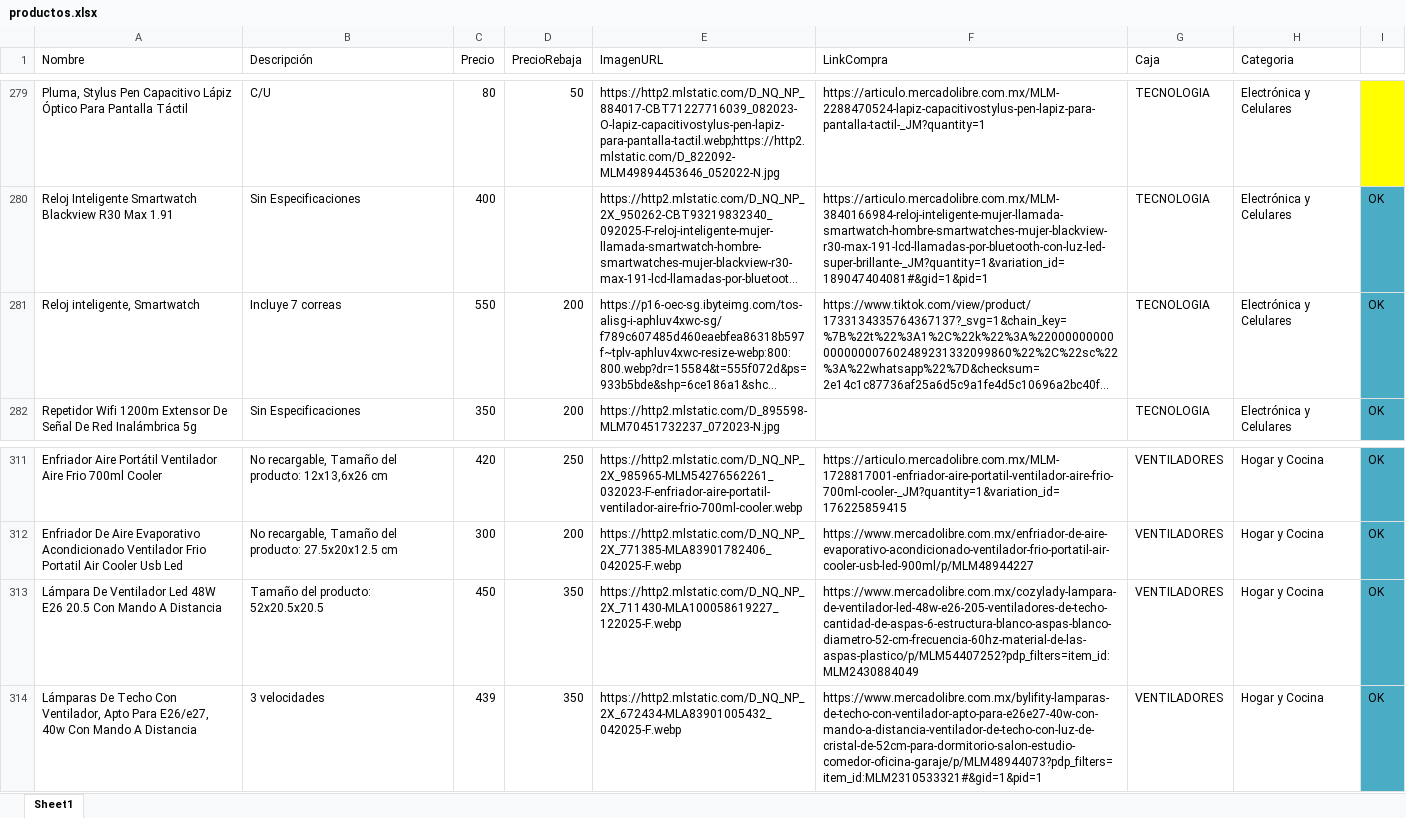
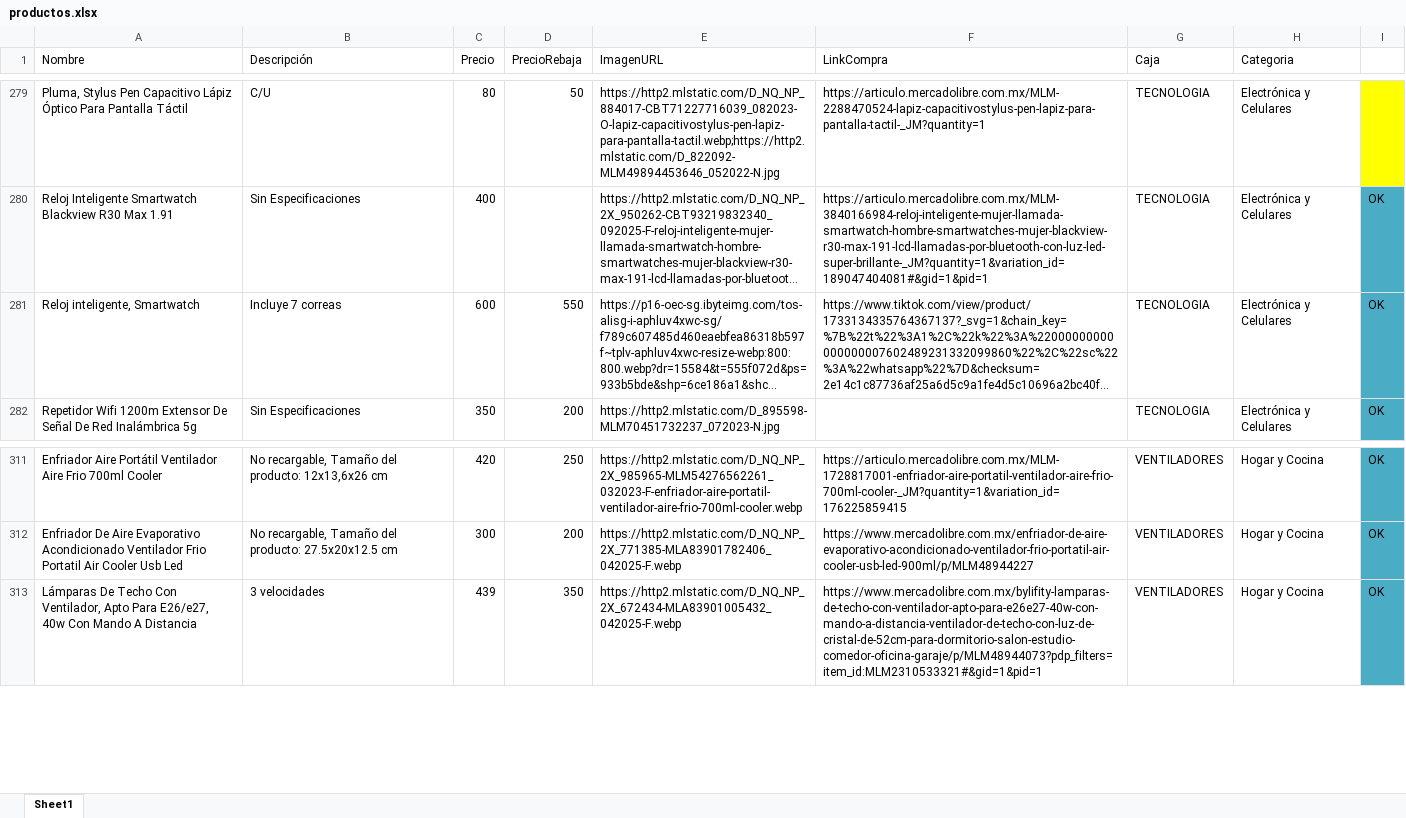
Before and after one commit to Panch17/Catalogo, an Excel workbook: datos/productos.xlsx, sheet Sheet1, drawn as a sheet; only a part is shown, gaps mark what is left out; long unchanged cells end in …; values as stored, in another font and other column widths than the file's, no borders; table styles not drawn; the diff names each change by its address in the sheet, - before the commit and + after, or states it on an @@ line.

Commit message:
Actualizar base de datos productos.xlsx y regenerar catálogo

```diff
--- a/datos/productos.xlsx (sheet Sheet1)
+++ b/datos/productos.xlsx (sheet Sheet1)
-C281 (Precio): 550
+C281 (Precio): 600
-D281 (PrecioRebaja): 200
+D281 (PrecioRebaja): 550
-row 313: Lámpara De Ventilador Led 48W E26 20.5 Con Mando A Distancia | Tamaño del producto: 52x20.5x20.5 | 450 | 350 | https://http2.mlstatic.com/D_NQ_NP_2X_711430-MLA100058619227_122025-F.webp | https://www.mercadolibre.com.mx/cozylady-lampara-de-ventilador-led-48w-e26-205-ventiladores-de-techo-cantidad-de-aspas-6-estructura-blanco-aspas-blanco-diametro-52-cm-frecuencia-60hz-material-de-las-aspas-plastico/p/MLM54407252?pdp_filters=item_id:MLM2430884049 | VENTILADORES | Hogar y Cocina | OK
```
Also changed, not shown: 1 other file.
